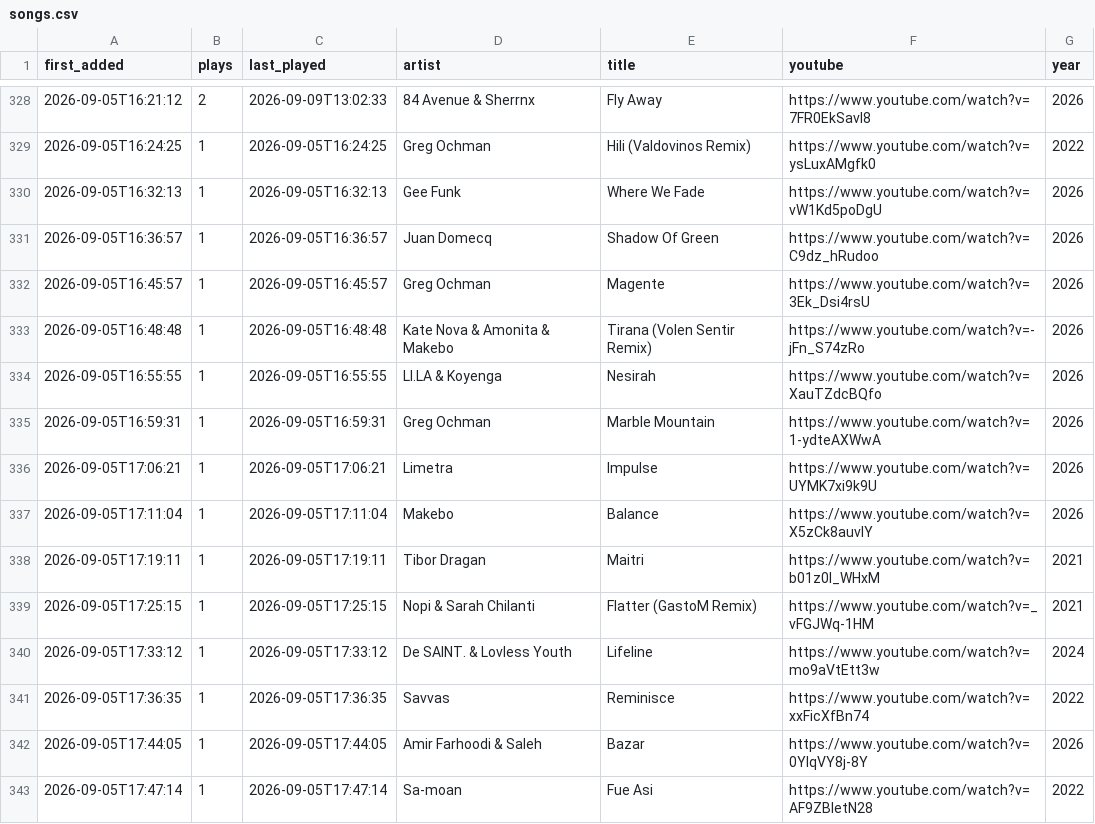
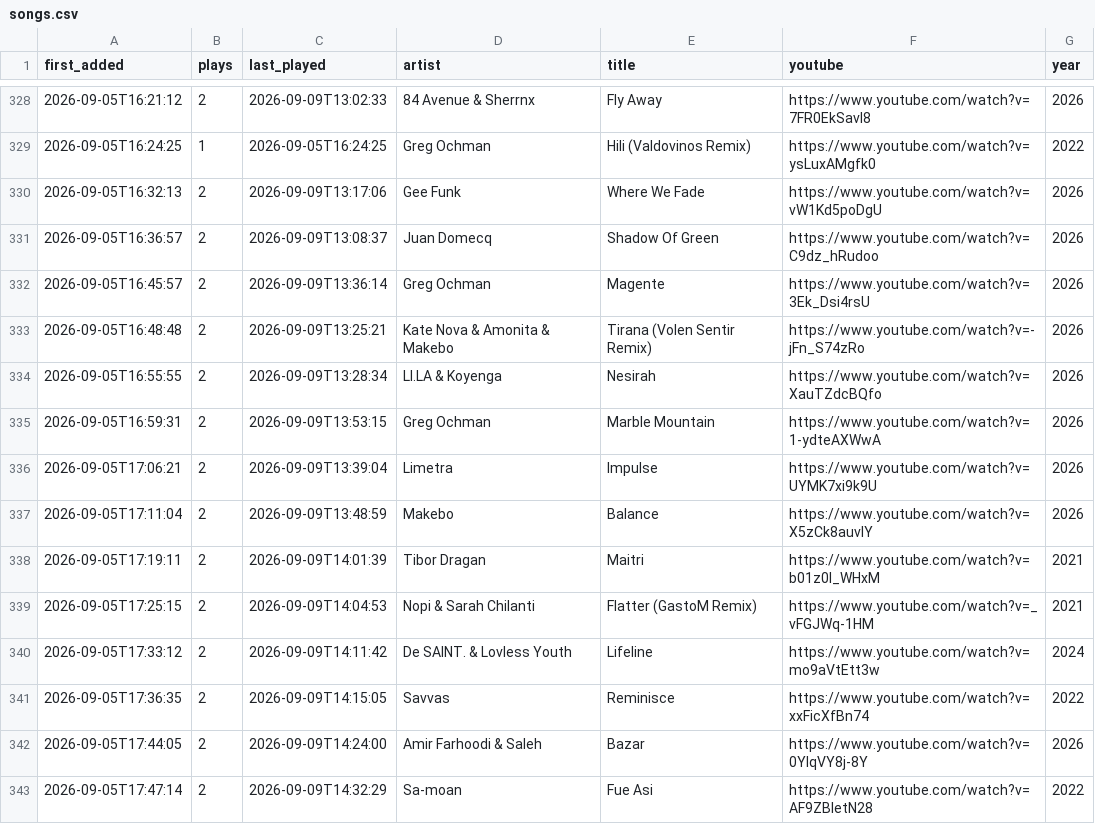
Before and after one commit to MarcelBuian/marcel-vibe, a CSV file: radio-tracklog/radios/record-organic/songs.csv, drawn as a sheet; only a part is shown, gaps mark what is left out; the diff covers the shown part only.

Commit message:
updated songs

```diff
--- a/radio-tracklog/radios/record-organic/songs.csv
+++ b/radio-tracklog/radios/record-organic/songs.csv
@@ -329,15 +329,15 @@ first_added,plays,last_played,artist,title,youtube,year
 2026-09-05T16:24:25,1,2026-09-05T16:24:25,Greg Ochman,Hili (Valdovinos Remix),https://www.youtube.com/watch?v=ysLuxAMgfk0,2022
-2026-09-05T16:32:13,1,2026-09-05T16:32:13,Gee Funk,Where We Fade,https://www.youtube.com/watch?v=vW1Kd5poDgU,2026
-2026-09-05T16:36:57,1,2026-09-05T16:36:57,Juan Domecq,Shadow Of Green,https://www.youtube.com/watch?v=C9dz_hRudoo,2026
-2026-09-05T16:45:57,1,2026-09-05T16:45:57,Greg Ochman,Magente,https://www.youtube.com/watch?v=3Ek_Dsi4rsU,2026
-2026-09-05T16:48:48,1,2026-09-05T16:48:48,Kate Nova & Amonita & Makebo,Tirana (Volen Sentir Remix),https://www.youtube.com/watch?v=-jFn_S74zRo,2026
-2026-09-05T16:55:55,1,2026-09-05T16:55:55,LI.LA & Koyenga,Nesirah,https://www.youtube.com/watch?v=XauTZdcBQfo,2026
-2026-09-05T16:59:31,1,2026-09-05T16:59:31,Greg Ochman,Marble Mountain,https://www.youtube.com/watch?v=1-ydteAXWwA,2026
-2026-09-05T17:06:21,1,2026-09-05T17:06:21,Limetra,Impulse,https://www.youtube.com/watch?v=UYMK7xi9k9U,2026
-2026-09-05T17:11:04,1,2026-09-05T17:11:04,Makebo,Balance,https://www.youtube.com/watch?v=X5zCk8auvIY,2026
-2026-09-05T17:19:11,1,2026-09-05T17:19:11,Tibor Dragan,Maitri,https://www.youtube.com/watch?v=b01z0l_WHxM,2021
-2026-09-05T17:25:15,1,2026-09-05T17:25:15,Nopi & Sarah Chilanti,Flatter (GastoM Remix),https://www.youtube.com/watch?v=_vFGJWq-1HM,2021
-2026-09-05T17:33:12,1,2026-09-05T17:33:12,De SAINT. & Lovless Youth,Lifeline,https://www.youtube.com/watch?v=mo9aVtEtt3w,2024
-2026-09-05T17:36:35,1,2026-09-05T17:36:35,Savvas,Reminisce,https://www.youtube.com/watch?v=xxFicXfBn74,2022
-2026-09-05T17:44:05,1,2026-09-05T17:44:05,Amir Farhoodi & Saleh,Bazar,https://www.youtube.com/watch?v=0YlqVY8j-8Y,2026
-2026-09-05T17:47:14,1,2026-09-05T17:47:14,Sa-moan,Fue Asi,https://www.youtube.com/watch?v=AF9ZBIetN28,2022
+2026-09-05T16:32:13,2,2026-09-09T13:17:06,Gee Funk,Where We Fade,https://www.youtube.com/watch?v=vW1Kd5poDgU,2026
+2026-09-05T16:36:57,2,2026-09-09T13:08:37,Juan Domecq,Shadow Of Green,https://www.youtube.com/watch?v=C9dz_hRudoo,2026
+2026-09-05T16:45:57,2,2026-09-09T13:36:14,Greg Ochman,Magente,https://www.youtube.com/watch?v=3Ek_Dsi4rsU,2026
+2026-09-05T16:48:48,2,2026-09-09T13:25:21,Kate Nova & Amonita & Makebo,Tirana (Volen Sentir Remix),https://www.youtube.com/watch?v=-jFn_S74zRo,2026
+2026-09-05T16:55:55,2,2026-09-09T13:28:34,LI.LA & Koyenga,Nesirah,https://www.youtube.com/watch?v=XauTZdcBQfo,2026
+2026-09-05T16:59:31,2,2026-09-09T13:53:15,Greg Ochman,Marble Mountain,https://www.youtube.com/watch?v=1-ydteAXWwA,2026
+2026-09-05T17:06:21,2,2026-09-09T13:39:04,Limetra,Impulse,https://www.youtube.com/watch?v=UYMK7xi9k9U,2026
+2026-09-05T17:11:04,2,2026-09-09T13:48:59,Makebo,Balance,https://www.youtube.com/watch?v=X5zCk8auvIY,2026
+2026-09-05T17:19:11,2,2026-09-09T14:01:39,Tibor Dragan,Maitri,https://www.youtube.com/watch?v=b01z0l_WHxM,2021
+2026-09-05T17:25:15,2,2026-09-09T14:04:53,Nopi & Sarah Chilanti,Flatter (GastoM Remix),https://www.youtube.com/watch?v=_vFGJWq-1HM,2021
+2026-09-05T17:33:12,2,2026-09-09T14:11:42,De SAINT. & Lovless Youth,Lifeline,https://www.youtube.com/watch?v=mo9aVtEtt3w,2024
+2026-09-05T17:36:35,2,2026-09-09T14:15:05,Savvas,Reminisce,https://www.youtube.com/watch?v=xxFicXfBn74,2022
+2026-09-05T17:44:05,2,2026-09-09T14:24:00,Amir Farhoodi & Saleh,Bazar,https://www.youtube.com/watch?v=0YlqVY8j-8Y,2026
+2026-09-05T17:47:14,2,2026-09-09T14:32:29,Sa-moan,Fue Asi,https://www.youtube.com/watch?v=AF9ZBIetN28,2022
```
Also changed, not shown: 104 edited cells elsewhere in this file, radio-tracklog/radios/monstercat-silk/songs.csv, 1 other file.
